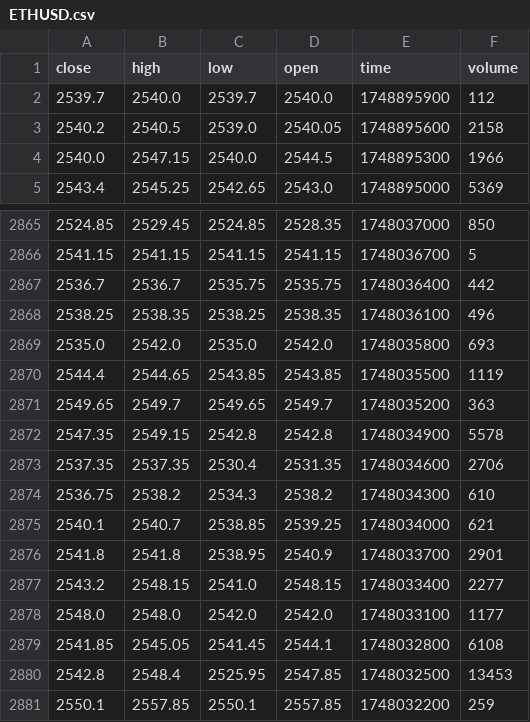
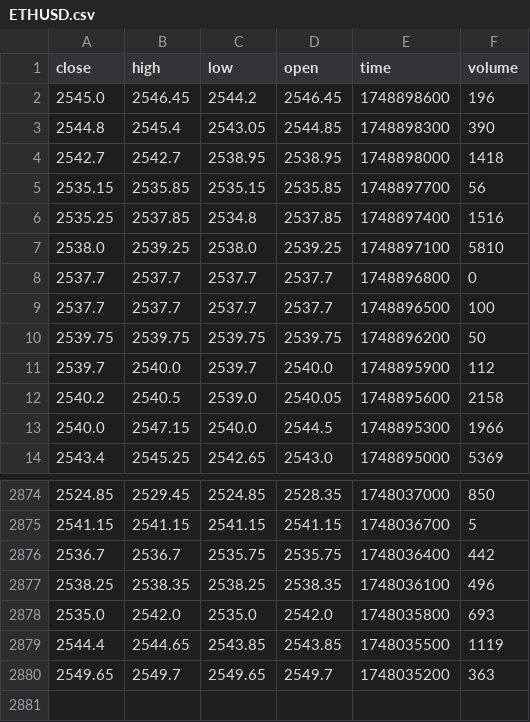
Before and after one commit to vaibhavsinha01/rsi_gaizy, a CSV file: ETHUSD.csv, drawn as a sheet; only a part is shown, gaps mark what is left out.

```diff
--- a/ETHUSD.csv
+++ b/ETHUSD.csv
@@ -1,2 +1,11 @@
 close,high,low,open,time,volume
+2545.0,2546.45,2544.2,2546.45,1748898600,196
+2544.8,2545.4,2543.05,2544.85,1748898300,390
+2542.7,2542.7,2538.95,2538.95,1748898000,1418
+2535.15,2535.85,2535.15,2535.85,1748897700,56
+2535.25,2537.85,2534.8,2537.85,1748897400,1516
+2538.0,2539.25,2538.0,2539.25,1748897100,5810
+2537.7,2537.7,2537.7,2537.7,1748896800,0
+2537.7,2537.7,2537.7,2537.7,1748896500,100
+2539.75,2539.75,2539.75,2539.75,1748896200,50
 2539.7,2540.0,2539.7,2540.0,1748895900,112
@@ -2871,11 +2880 @@ close,high,low,open,time,volume
 2549.65,2549.7,2549.65,2549.7,1748035200,363
-2547.35,2549.15,2542.8,2542.8,1748034900,5578
-2537.35,2537.35,2530.4,2531.35,1748034600,2706
-2536.75,2538.2,2534.3,2538.2,1748034300,610
-2540.1,2540.7,2538.85,2539.25,1748034000,621
-2541.8,2541.8,2538.95,2540.9,1748033700,2901
-2543.2,2548.15,2541.0,2548.15,1748033400,2277
-2548.0,2548.0,2542.0,2542.0,1748033100,1177
-2541.85,2545.05,2541.45,2544.1,1748032800,6108
-2542.8,2548.4,2525.95,2547.85,1748032500,13453
-2550.1,2557.85,2550.1,2557.85,1748032200,259
```
Also changed, not shown: ETHUSD_Final.csv, ETHUSD_Indicator.csv, 2 other files.
